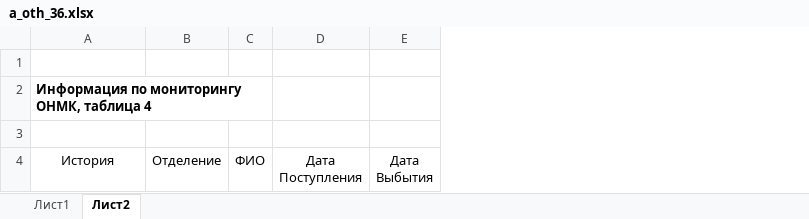
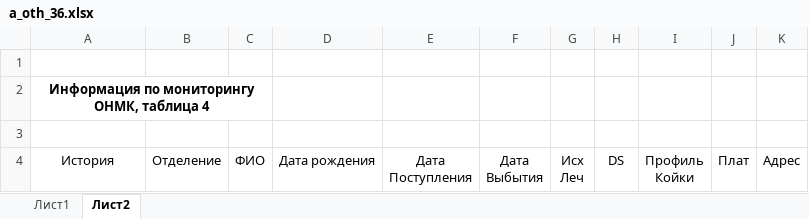
Before and after one commit to arturokb2/Arknet, an Excel workbook: media/shoblons/hospital/oth/a_oth_36.xlsx, sheet Лист2, drawn as a sheet; values as stored, in another font and other column widths than the file's, no borders; ↵ is a line break in a cell; the diff names each change by its address in the sheet, - before the commit and + after, or states it on an @@ line.

```diff
--- a/media/shoblons/hospital/oth/a_oth_36.xlsx (sheet Лист2)
+++ b/media/shoblons/hospital/oth/a_oth_36.xlsx (sheet Лист2)
+column D, row 4: Дата рождения
+column G, row 4: Исх ↵ Леч
+column H, row 4: DS
+column I, row 4: Профиль ↵ Койки
+column J, row 4: Плат
+column K, row 4: Адрес
-A2 alignment: left
+A2 alignment: center
```
Also changed, not shown: media/temp/1/a_oth_36_1.xlsx, 1 other file.
